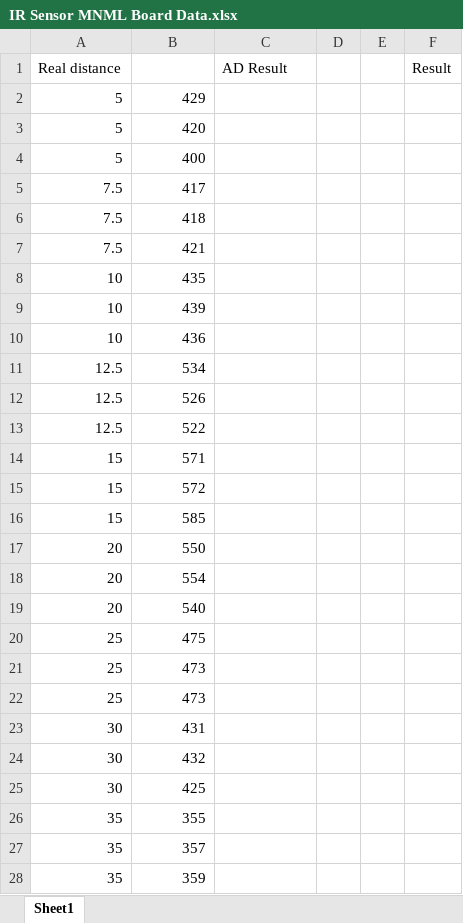
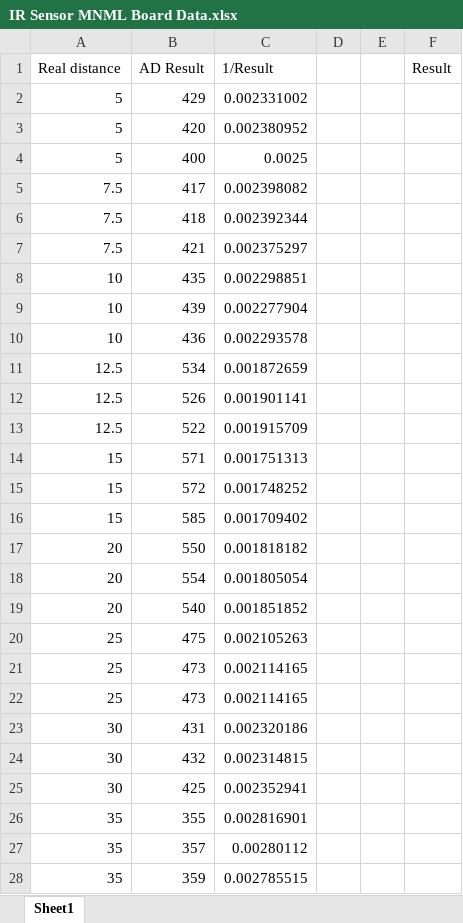
Before and after one commit to MTRX3700Dirac/Yavin4DefenceSystem, an Excel workbook: Testing/IR Sensor MNML Board Data.xlsx, sheet Sheet1, drawn as a sheet; only a part is shown; values as stored, in another font and other column widths than the file's, no borders; charts and pictures not drawn; the diff covers the shown part only; the diff names each change by its address in the sheet, - before the commit and + after, or states it on an @@ line.

Commit message:
Updated IR range data

```diff
--- a/Testing/IR Sensor MNML Board Data.xlsx (sheet Sheet1)
+++ b/Testing/IR Sensor MNML Board Data.xlsx (sheet Sheet1)
-B1: (empty)
+B1: AD Result
-C1: AD Result
+C1: 1/Result
-C2 (1/Result): (empty)
+C2 (1/Result): 0.002331002
-C3 (1/Result): (empty)
+C3 (1/Result): 0.002380952
-C4 (1/Result): (empty)
+C4 (1/Result): 0.0025
-C5 (1/Result): (empty)
+C5 (1/Result): 0.002398082
-C6 (1/Result): (empty)
+C6 (1/Result): 0.002392344
-C7 (1/Result): (empty)
+C7 (1/Result): 0.002375297
-C8 (1/Result): (empty)
+C8 (1/Result): 0.002298851
-C9 (1/Result): (empty)
+C9 (1/Result): 0.002277904
-C10 (1/Result): (empty)
+C10 (1/Result): 0.002293578
-C11 (1/Result): (empty)
+C11 (1/Result): 0.001872659
-C12 (1/Result): (empty)
+C12 (1/Result): 0.001901141
-C13 (1/Result): (empty)
+C13 (1/Result): 0.001915709
-C14 (1/Result): (empty)
+C14 (1/Result): 0.001751313
-C15 (1/Result): (empty)
+C15 (1/Result): 0.001748252
-C16 (1/Result): (empty)
+C16 (1/Result): 0.001709402
-C17 (1/Result): (empty)
+C17 (1/Result): 0.001818182
-C18 (1/Result): (empty)
+C18 (1/Result): 0.001805054
-C19 (1/Result): (empty)
+C19 (1/Result): 0.001851852
-C20 (1/Result): (empty)
+C20 (1/Result): 0.002105263
-C21:C22 (1/Result): (empty)
+C21:C22 (1/Result): 0.002114165
-C23 (1/Result): (empty)
+C23 (1/Result): 0.002320186
-C24 (1/Result): (empty)
+C24 (1/Result): 0.002314815
-C25 (1/Result): (empty)
+C25 (1/Result): 0.002352941
-C26 (1/Result): (empty)
+C26 (1/Result): 0.002816901
-C27 (1/Result): (empty)
+C27 (1/Result): 0.00280112
-C28 (1/Result): (empty)
+C28 (1/Result): 0.002785515
```
Also changed, not shown: 72 edited cells elsewhere in this sheet, charts or pictures.
